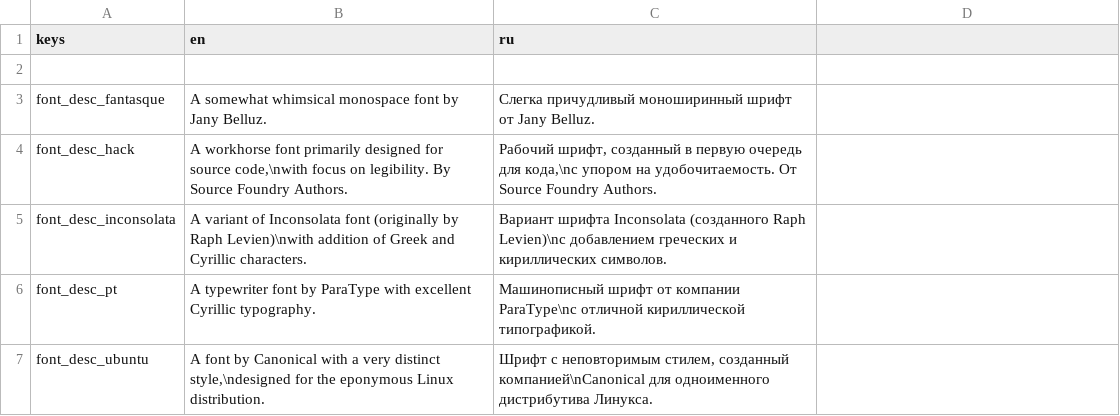
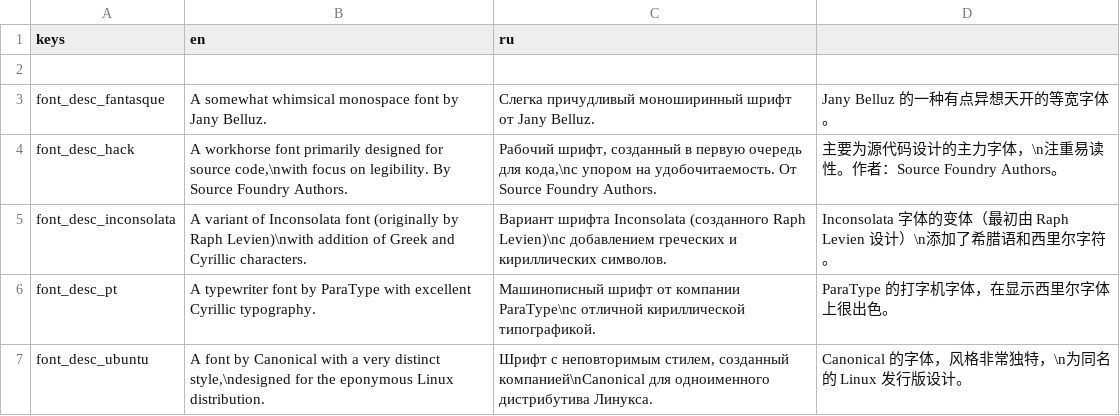
Before and after one commit to qrrk/Catapult, a CSV file: text/font_info.csv, drawn as a sheet; the diff names each change by its address in the sheet, - before the commit and + after, or states it on an @@ line.

```diff
--- a/text/font_info.csv
+++ b/text/font_info.csv
-D3: (empty)
+D3: Jany Belluz 的一种有点异想天开的等宽字体。
-D4: (empty)
+D4: 主要为源代码设计的主力字体，\n注重易读性。作者：Source Foundry Authors。
-D5: (empty)
+D5: Inconsolata 字体的变体（最初由 Raph Levien 设计）\n添加了希腊语和西里尔字符。
-D6: (empty)
+D6: ParaType 的打字机字体，在显示西里尔字体上很出色。
-D7: (empty)
+D7: Canonical 的字体，风格非常独特，\n为同名的 Linux 发行版设计。
```
Also changed, not shown: text/tips.csv, 1 other file.
